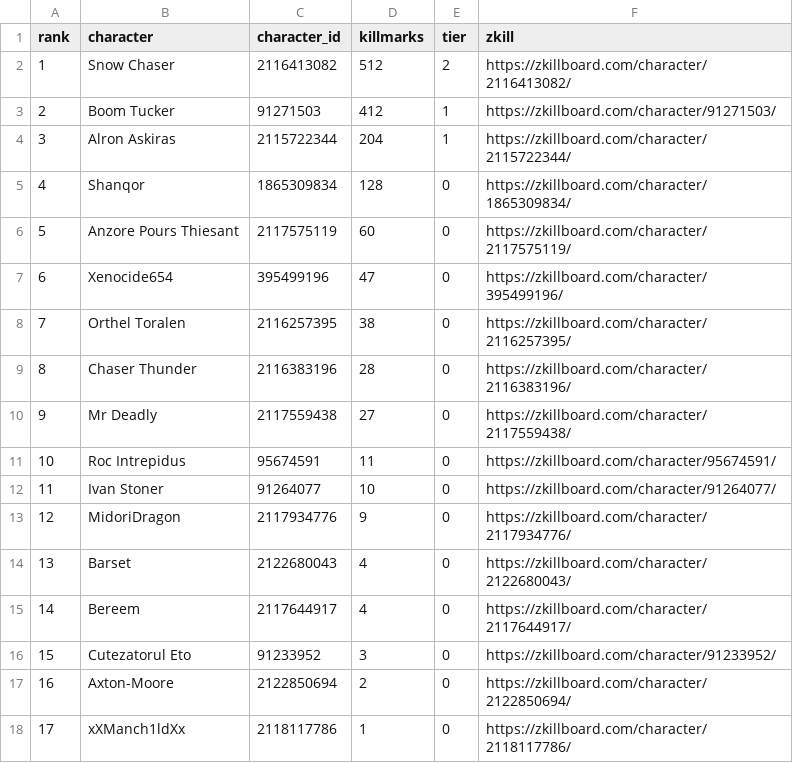
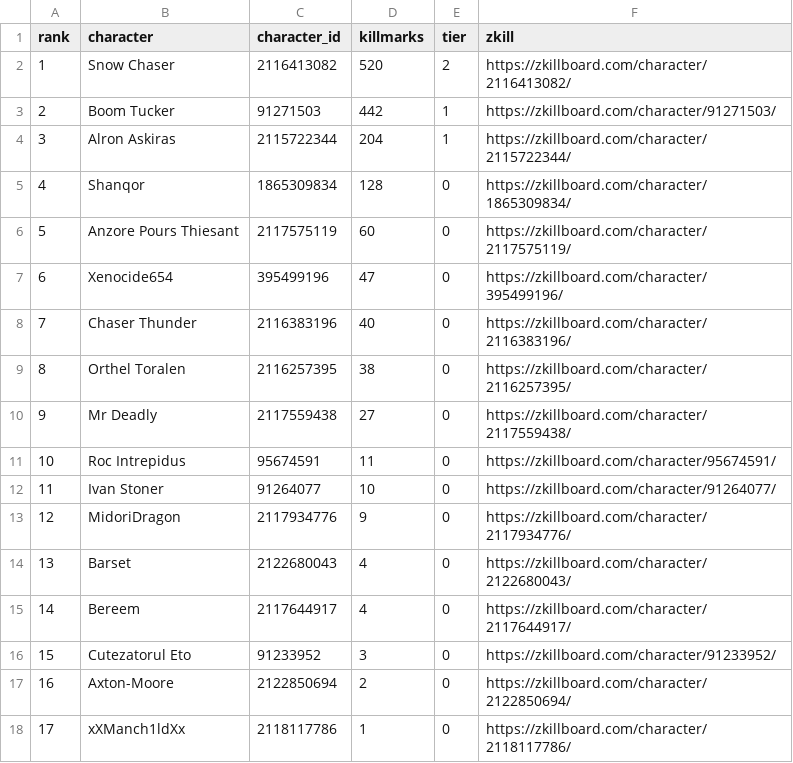
Before and after one commit to Schlaibi/optm-killmark-tracker, a CSV file: data/leaderboard.csv, drawn as a sheet; removed rows and columns are numbered as before the commit, all else as after; the diff names each change by its address in the sheet, - before the commit and + after, or states it on an @@ line.

```diff
--- a/data/leaderboard.csv
+++ b/data/leaderboard.csv
-D2 (killmarks): 512
+D2 (killmarks): 520
-D3 (killmarks): 412
+D3 (killmarks): 442
+row 8: 7 | Chaser Thunder | 2116383196 | 40 | 0 | https://zkillboard.com/character/2116383196/
@@ column A (rank) renumbered in row 9 @@
-row 9: 8 | Chaser Thunder | 2116383196 | 28 | 0 | https://zkillboard.com/character/2116383196/
```
Also changed, not shown: 2 other files.
